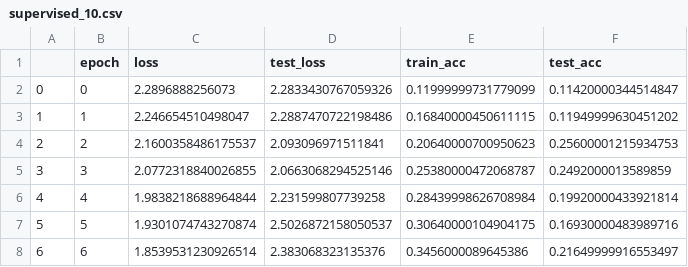
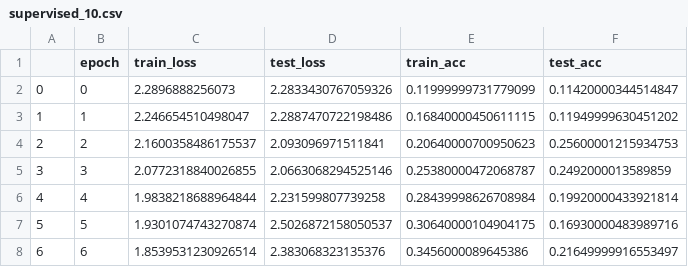
Before and after one commit to Dylan-Lebreton/fixmatchtools, a CSV file: models/supervised_10.csv, drawn as a sheet; only a part is shown.

```diff
--- a/models/supervised_10.csv
+++ b/models/supervised_10.csv
@@ -1,2 +1,2 @@
-,epoch,loss,test_loss,train_acc,test_acc
+,epoch,train_loss,test_loss,train_acc,test_acc
 0,0,2.2896888256073,2.2833430767059326,0.11999999731779099,0.11420000344514847
```
Also changed, not shown: models/supervised_1.csv, models/supervised_100.csv, 6 other files.
